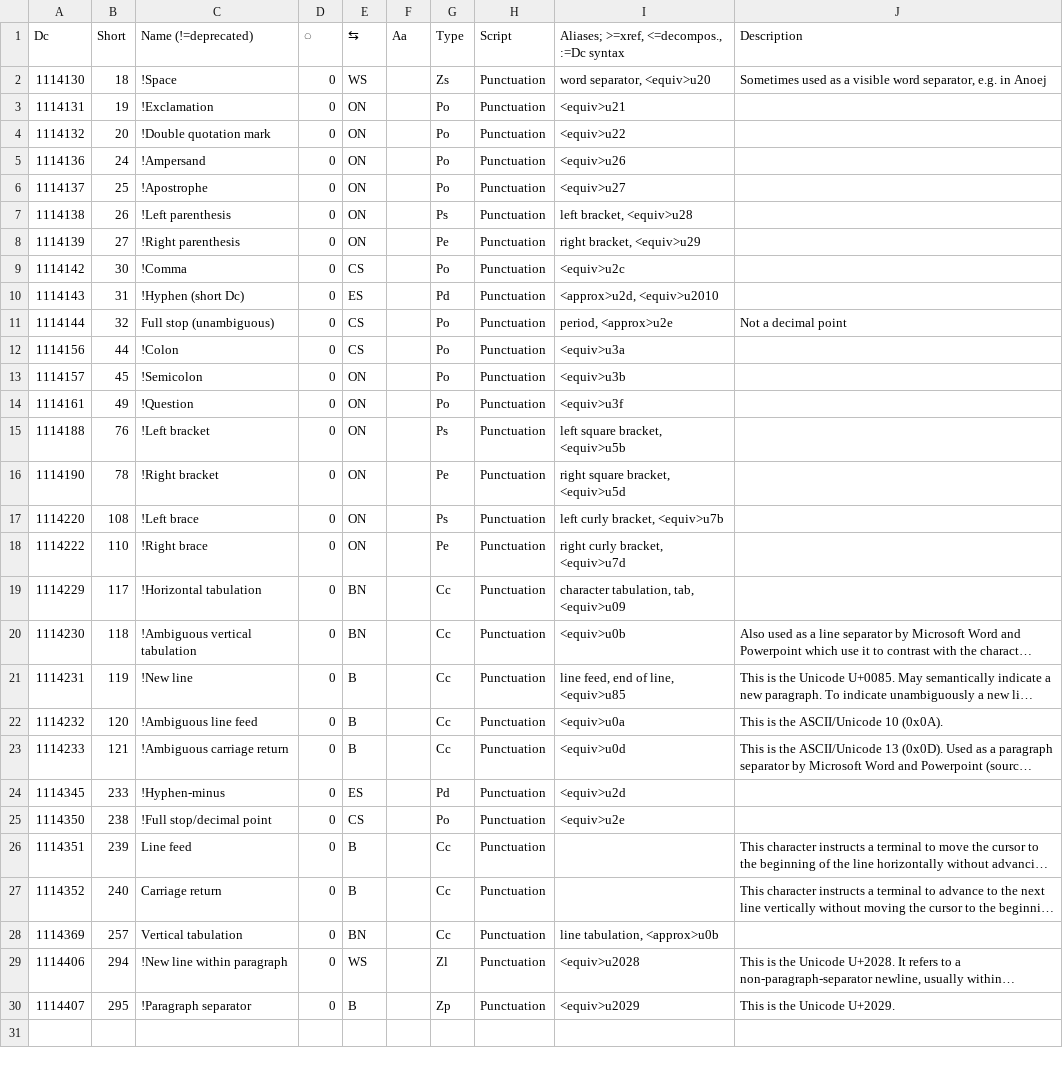
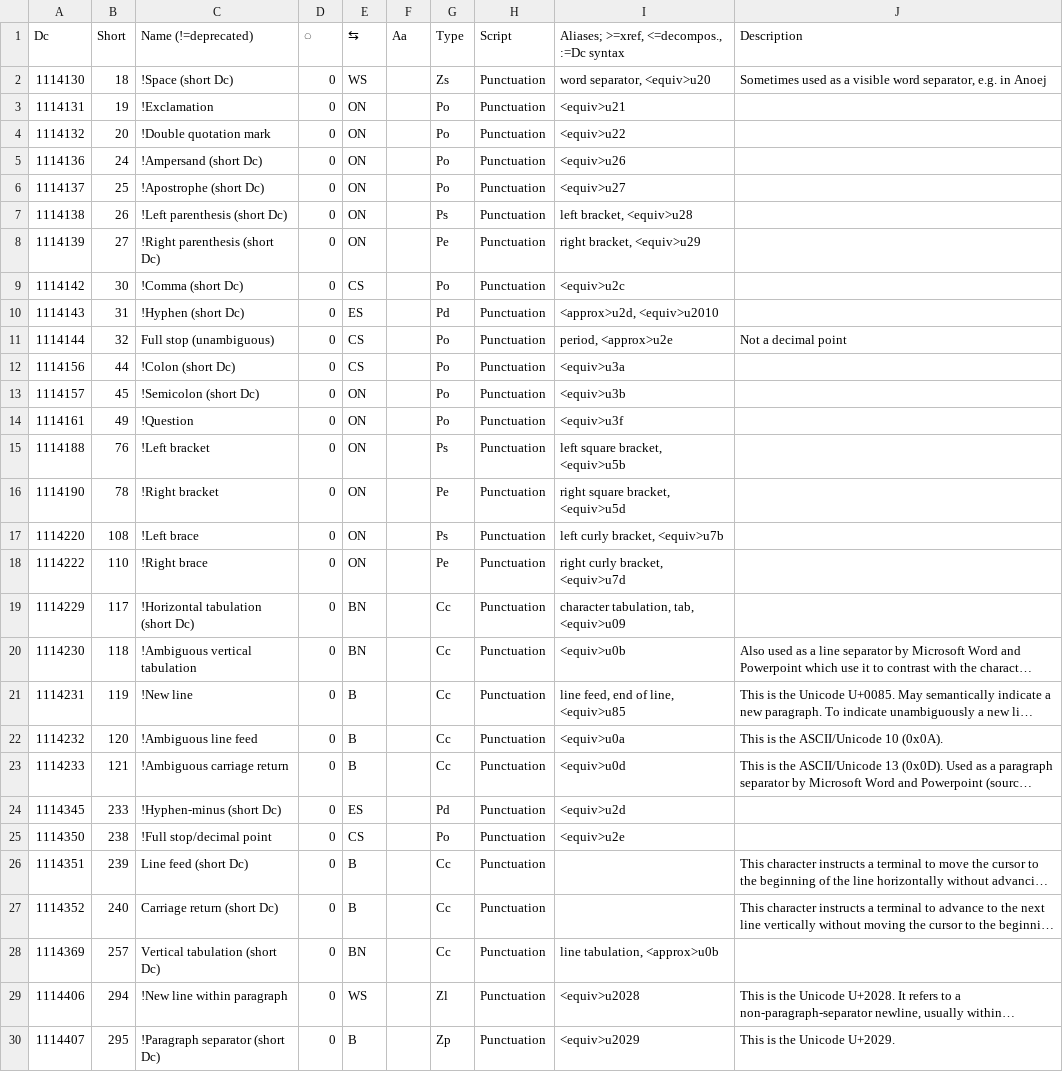
Before and after one commit to collectivetoolbox/collectivetoolbox, a CSV file: src/formats/dcdata/data/categories/punctuation.csv, drawn as a sheet; long unchanged cells end in …; the diff names each change by its address in the sheet, - before the commit and + after, or states it on an @@ line.

```diff
--- a/src/formats/dcdata/data/categories/punctuation.csv
+++ b/src/formats/dcdata/data/categories/punctuation.csv
-C2 (Name (!=deprecated)): !Space
+C2 (Name (!=deprecated)): !Space (short Dc)
-C5 (Name (!=deprecated)): !Ampersand
+C5 (Name (!=deprecated)): !Ampersand (short Dc)
-C6 (Name (!=deprecated)): !Apostrophe
+C6 (Name (!=deprecated)): !Apostrophe (short Dc)
-C7 (Name (!=deprecated)): !Left parenthesis
+C7 (Name (!=deprecated)): !Left parenthesis (short Dc)
-C8 (Name (!=deprecated)): !Right parenthesis
+C8 (Name (!=deprecated)): !Right parenthesis (short Dc)
-C9 (Name (!=deprecated)): !Comma
+C9 (Name (!=deprecated)): !Comma (short Dc)
-C12 (Name (!=deprecated)): !Colon
+C12 (Name (!=deprecated)): !Colon (short Dc)
-C13 (Name (!=deprecated)): !Semicolon
+C13 (Name (!=deprecated)): !Semicolon (short Dc)
-C19 (Name (!=deprecated)): !Horizontal tabulation
+C19 (Name (!=deprecated)): !Horizontal tabulation (short Dc)
-C24 (Name (!=deprecated)): !Hyphen-minus
+C24 (Name (!=deprecated)): !Hyphen-minus (short Dc)
-C26 (Name (!=deprecated)): Line feed
+C26 (Name (!=deprecated)): Line feed (short Dc)
-C27 (Name (!=deprecated)): Carriage return
+C27 (Name (!=deprecated)): Carriage return (short Dc)
-C28 (Name (!=deprecated)): Vertical tabulation
+C28 (Name (!=deprecated)): Vertical tabulation (short Dc)
-C30 (Name (!=deprecated)): !Paragraph separator
+C30 (Name (!=deprecated)): !Paragraph separator (short Dc)
```
Also changed, not shown: src/formats/dcdata/data/categories/controls.csv, src/formats/dcdata/data/categories/symbols.csv, 14 other files.
